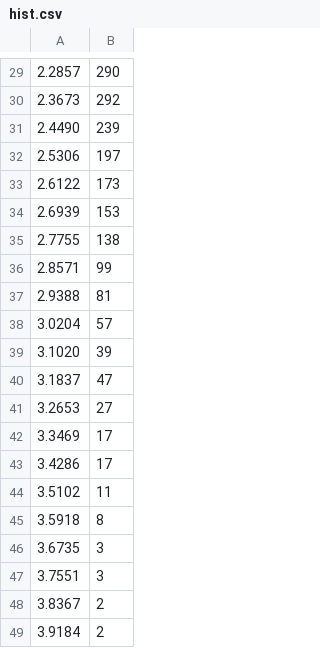
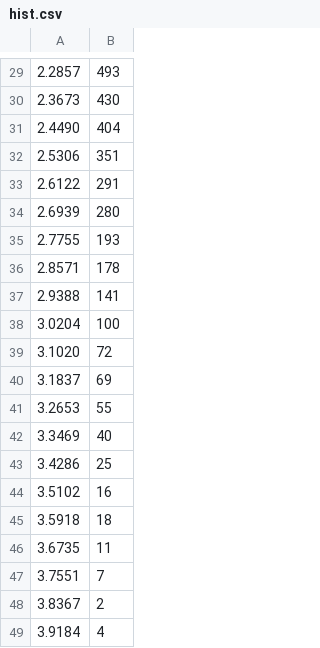
Before and after one commit to nicesw77/Example-and-Practice-1, a CSV file: 데이터 분석/hist.csv, drawn as a sheet; only a part is shown, gaps mark what is left out; the diff covers the shown part only.

```diff
--- a/데이터 분석/hist.csv
+++ b/데이터 분석/hist.csv
@@ -29,21 +29,21 @@
-2.2857, 290
-2.3673, 292
-2.4490, 239
-2.5306, 197
-2.6122, 173
-2.6939, 153
-2.7755, 138
-2.8571, 99
-2.9388, 81
-3.0204, 57
-3.1020, 39
-3.1837, 47
-3.2653, 27
-3.3469, 17
-3.4286, 17
-3.5102, 11
-3.5918, 8
-3.6735, 3
-3.7551, 3
+2.2857, 493
+2.3673, 430
+2.4490, 404
+2.5306, 351
+2.6122, 291
+2.6939, 280
+2.7755, 193
+2.8571, 178
+2.9388, 141
+3.0204, 100
+3.1020, 72
+3.1837, 69
+3.2653, 55
+3.3469, 40
+3.4286, 25
+3.5102, 16
+3.5918, 18
+3.6735, 11
+3.7551, 7
 3.8367, 2
-3.9184, 2
+3.9184, 4
```
Also changed, not shown: 27 edited cells elsewhere in this file, 1 other file.
